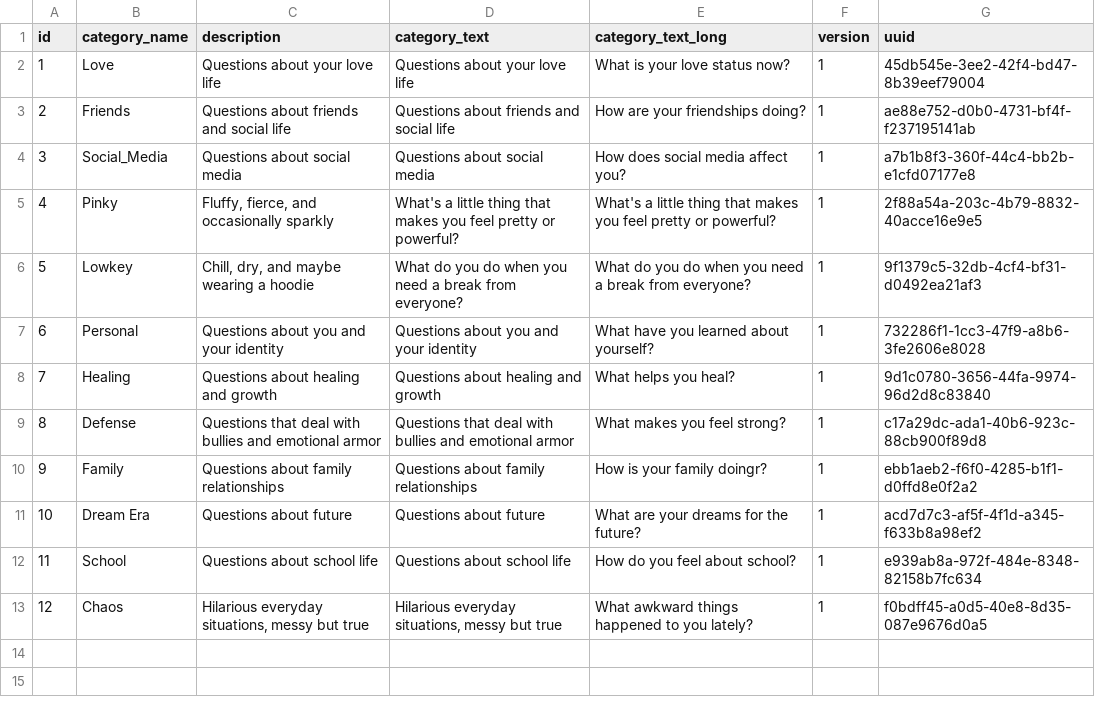
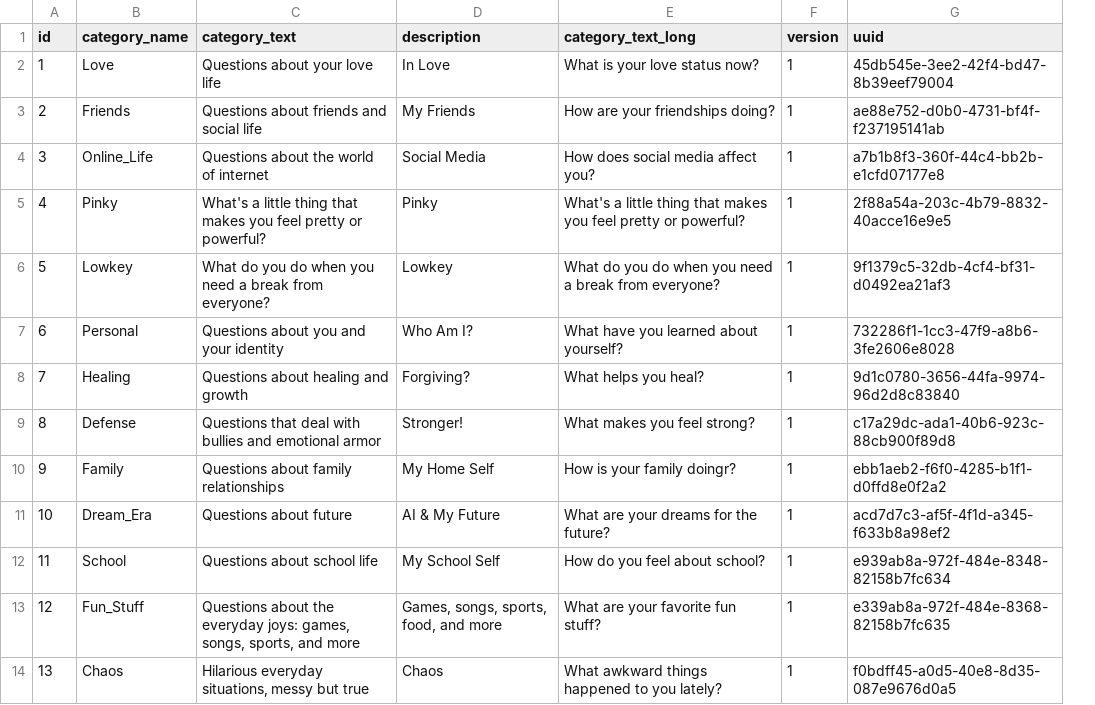
Before and after one commit to MWMS-LLC/main-poll-frontend, a CSV file: data/categories.csv, drawn as a sheet; removed rows and columns are numbered as before the commit, all else as after; the diff names each change by its address in the sheet, - before the commit and + after, or states it on an @@ line.

```diff
--- a/data/categories.csv
+++ b/data/categories.csv
-column C (description), rows 2-13: Questions about your love life | Questions about friends and social life | Questions about social media | Fluffy, fierce, and occasionally sparkly | Chill, dry, and maybe wearing a hoodie | Questions about you and your identity | Questions about healing and growth | Questions that deal with bullies and emotional armor | Questions about family relationships | Questions about future | Questions about school life | Hilarious everyday situations‚ messy but true
+column D (description), rows 2-12: In Love | My Friends | Social Media | Pinky | Lowkey | Who Am I? | Forgiving? | Stronger! | My Home Self | AI & My Future | My School Self; row 14: Chaos
-B4 (category_name): Social_Media
+B4 (category_name): Online_Life
-C4 (category_text): Questions about social media
+C4 (category_text): Questions about the world of internet
-B11 (category_name): Dream Era
+B11 (category_name): Dream_Era
+row 13: 12 | Fun_Stuff | Questions about the everyday joys: games, songs, sports, and more | Games, songs, sports, food, and more | What are your favorite fun stuff? | 1 | e339ab8a-972f-484e-8368-82158b7fc635
@@ column A (id) renumbered from row 14 down @@
```
Also changed, not shown: data/blocks.csv, data/questions.csv, 16 other files.
